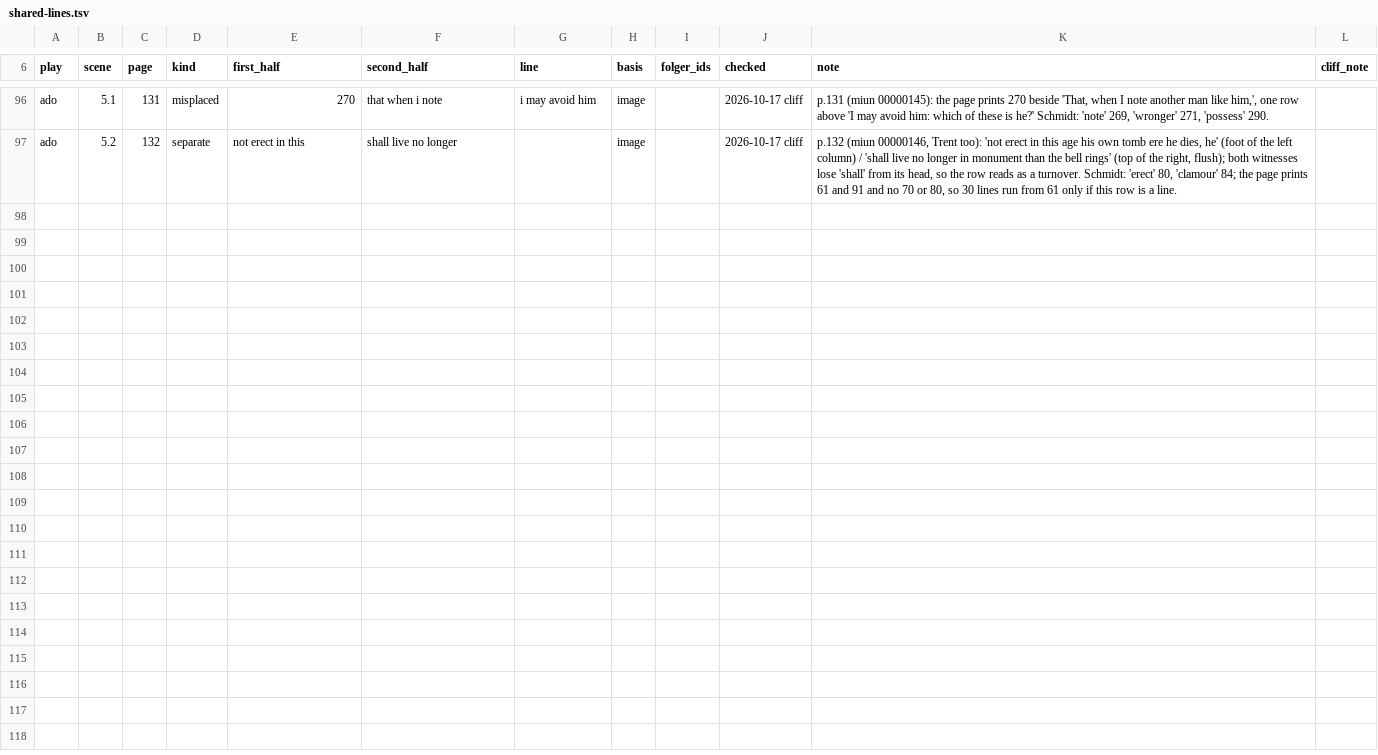
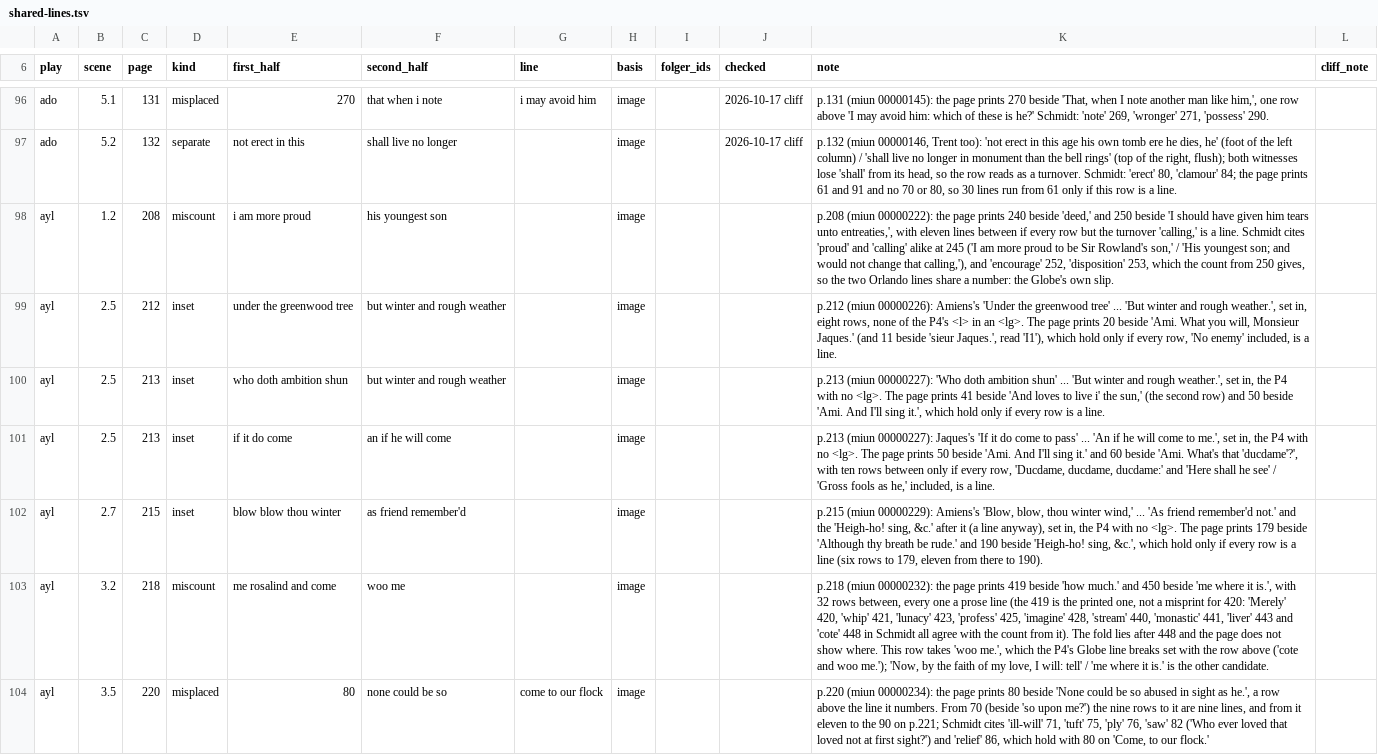
Before and after one commit to PerseusDLCode/corpus-tools, a TSV file: data/globe/shared-lines.tsv, drawn as a sheet; only a part is shown, gaps mark what is left out; the diff names each change by its address in the sheet, - before the commit and + after, or states it on an @@ line.

```diff
--- a/data/globe/shared-lines.tsv
+++ b/data/globe/shared-lines.tsv
+row 98: ayl | 1.2 | 208 | miscount | i am more proud | his youngest son |  | image |  |  | p.208 (miun 00000222): the page prints 240 beside 'deed,' and 250 beside 'I should have given him tears unto entreaties,', with eleven lines between if every row but the turnover 'calling,' is a line. Schmidt cites 'proud' and 'calling' alike at 245 ('I am more proud to be Sir Rowland's son,' / 'His youngest son; and would not change that calling,'), and 'encourage' 252, 'disposition' 253, which the count from 250 gives, so the two Orlando lines share a number: the Globe's own slip.
+row 99: ayl | 2.5 | 212 | inset | under the greenwood tree | but winter and rough weather |  | image |  |  | p.212 (miun 00000226): Amiens's 'Under the greenwood tree' ... 'But winter and rough weather.', set in, eight rows, none of the P4's <l> in an <lg>. The page prints 20 beside 'Ami. What you will, Monsieur Jaques.' (and 11 beside 'sieur Jaques.', read 'I1'), which hold only if every row, 'No enemy' included, is a line.
+row 100: ayl | 2.5 | 213 | inset | who doth ambition shun | but winter and rough weather |  | image |  |  | p.213 (miun 00000227): 'Who doth ambition shun' ... 'But winter and rough weather.', set in, the P4 with no <lg>. The page prints 41 beside 'And loves to live i' the sun,' (the second row) and 50 beside 'Ami. And I'll sing it.', which hold only if every row is a line.
+row 101: ayl | 2.5 | 213 | inset | if it do come | an if he will come |  | image |  |  | p.213 (miun 00000227): Jaques's 'If it do come to pass' ... 'An if he will come to me.', set in, the P4 with no <lg>. The page prints 50 beside 'Ami. And I'll sing it.' and 60 beside 'Ami. What's that 'ducdame'?', with ten rows between only if every row, 'Ducdame, ducdame, ducdame:' and 'Here shall he see' / 'Gross fools as he,' included, is a line.
+row 102: ayl | 2.7 | 215 | inset | blow blow thou winter | as friend remember'd |  | image |  |  | p.215 (miun 00000229): Amiens's 'Blow, blow, thou winter wind,' ... 'As friend remember'd not.' and the 'Heigh-ho! sing, &c.' after it (a line anyway), set in, the P4 with no <lg>. The page prints 179 beside 'Although thy breath be rude.' and 190 beside 'Heigh-ho! sing, &c.', which hold only if every row is a line (six rows to 179, eleven from there to 190).
+row 103: ayl | 3.2 | 218 | miscount | me rosalind and come | woo me |  | image |  |  | p.218 (miun 00000232): the page prints 419 beside 'how much.' and 450 beside 'me where it is.', with 32 rows between, every one a prose line (the 419 is the printed one, not a misprint for 420: 'Merely' 420, 'whip' 421, 'lunacy' 423, 'profess' 425, 'imagine' 428, 'stream' 440, 'monastic' 441, 'liver' 443 and 'cote' 448 in Schmidt all agree with the count from it). The fold lies after 448 and the page does not show where. This row takes 'woo me.', which the P4's Globe line breaks set with the row above ('cote and woo me.'); 'Now, by the faith of my love, I will: tell' / 'me where it is.' is the other candidate.
+row 104: ayl | 3.5 | 220 | misplaced | 80 | none could be so | come to our flock | image |  |  | p.220 (miun 00000234): the page prints 80 beside 'None could be so abused in sight as he.', a row above the line it numbers. From 70 (beside 'so upon me?') the nine rows to it are nine lines, and from it eleven to the 90 on p.221; Schmidt cites 'ill-will' 71, 'tuft' 75, 'ply' 76, 'saw' 82 ('Who ever loved that loved not at first sight?') and 'relief' 86, which hold with 80 on 'Come, to our flock.'
```
